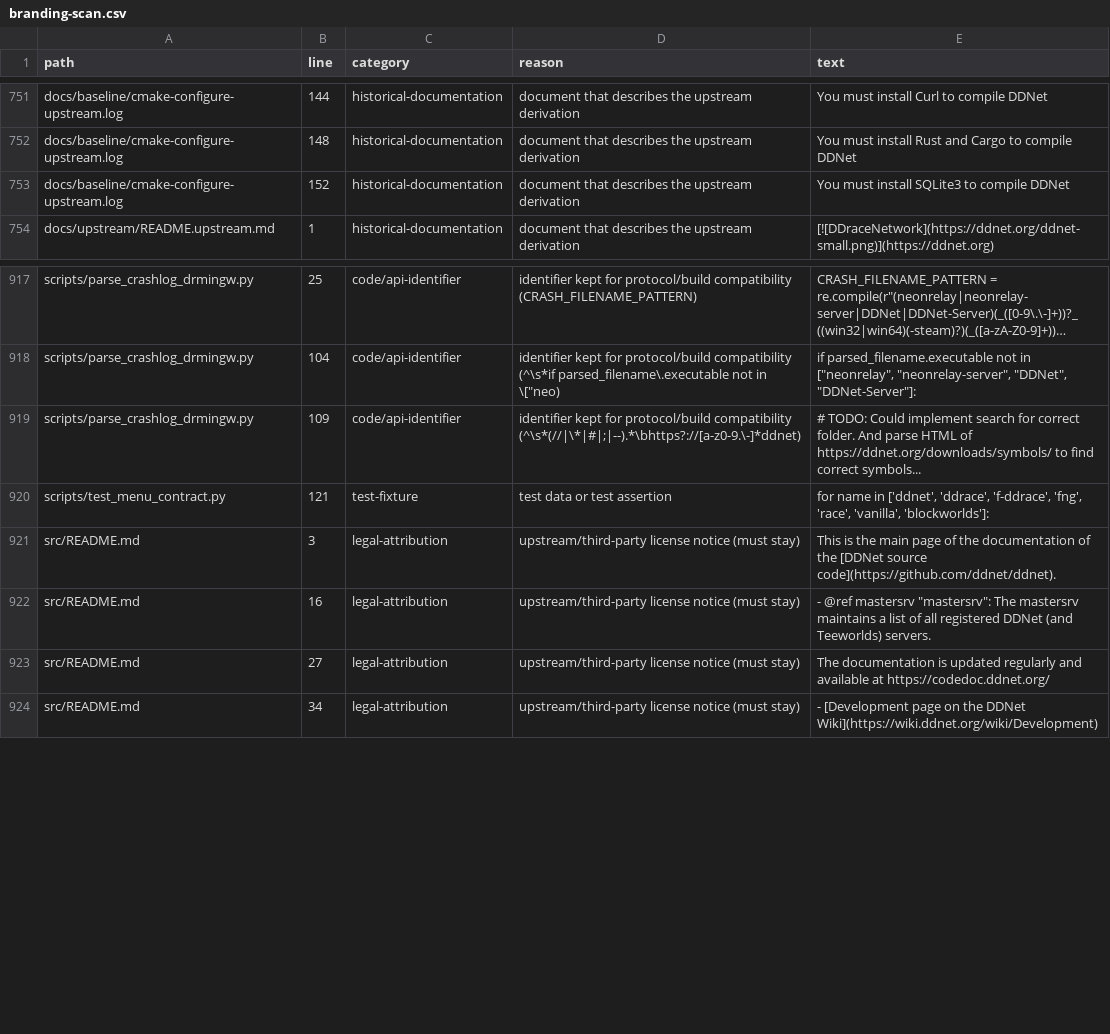
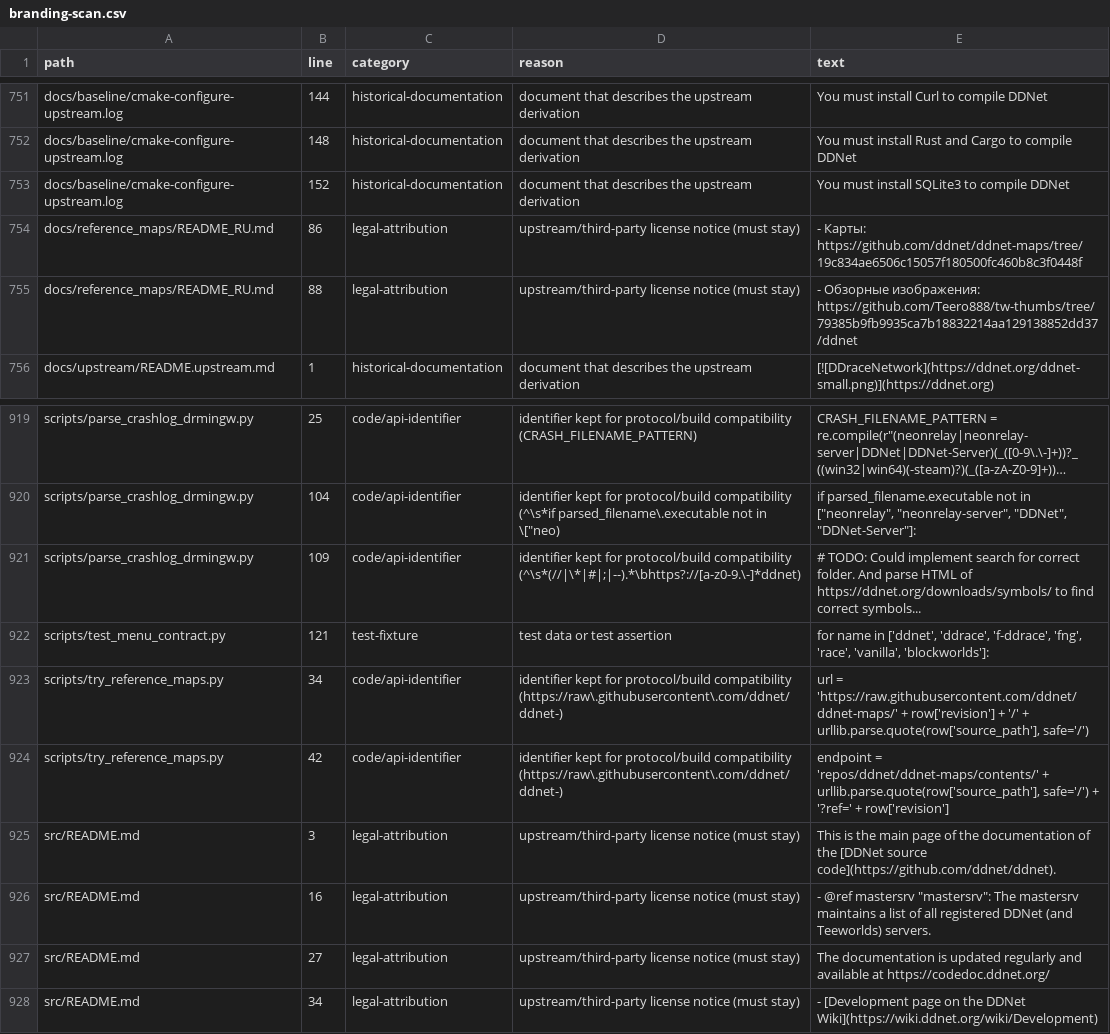
Before and after one commit to Leo88q/neon-relay, a CSV file: docs/branding-scan.csv, drawn as a sheet; only a part is shown, gaps mark what is left out; long unchanged cells end in ….

Commit message:
Add pinned upstream map shortlist and isolated local trial launcher
Co-authored-by: arena-agent <297053741+arena-agent@users.noreply.github.com>

```diff
--- a/docs/branding-scan.csv
+++ b/docs/branding-scan.csv
@@ -753,2 +753,4 @@ docs/baseline/cmake-configure-upstream.log,148,historical-documentation,document
 docs/baseline/cmake-configure-upstream.log,152,historical-documentation,document that describes the upstream derivation,You must install SQLite3 to compile DDNet
+docs/reference_maps/README_RU.md,86,legal-attribution,upstream/third-party license notice (must stay),- Карты: https://github.com/ddnet/ddnet-maps/tree/19c834ae6506c15057f180500fc460b8c3f0448f
+docs/reference_maps/README_RU.md,88,legal-attribution,upstream/third-party license notice (must stay),- Обзорные изображения: https://github.com/Teero888/tw-thumbs/tree/79385b9fb9935ca7b18832214aa129138852dd37/ddnet
 docs/upstream/README.upstream.md,1,historical-documentation,document that describes the upstream derivation,[![DDraceNetwork](https://ddnet.org/ddnet-small.png)](https://ddnet.org)
@@ -920,2 +922,4 @@ scripts/parse_crashlog_drmingw.py,109,code/api-identifier,identifier kept for pr
 scripts/test_menu_contract.py,121,test-fixture,test data or test assertion,"for name in ['ddnet', 'ddrace', 'f-ddrace', 'fng', 'race', 'vanilla', 'blockworlds']:"
+scripts/try_reference_maps.py,34,code/api-identifier,identifier kept for protocol/build compatibility (https://raw\.githubusercontent\.com/ddnet/ddnet-),"url = 'https://raw.githubusercontent.com/ddnet/ddnet-maps/' + row['revision'] + '/' + urllib.parse.quote(row['source_path'], safe='/')"
+scripts/try_reference_maps.py,42,code/api-identifier,identifier kept for protocol/build compatibility (https://raw\.githubusercontent\.com/ddnet/ddnet-),"endpoint = 'repos/ddnet/ddnet-maps/contents/' + urllib.parse.quote(row['source_path'], safe='/') + '?ref=' + row['revision']"
 src/README.md,3,legal-attribution,upstream/third-party license notice (must stay),This is the main page of the documentation of the [DDNet source code](https://github.com/ddnet/ddnet).
```
Also changed, not shown: 7 other files.
